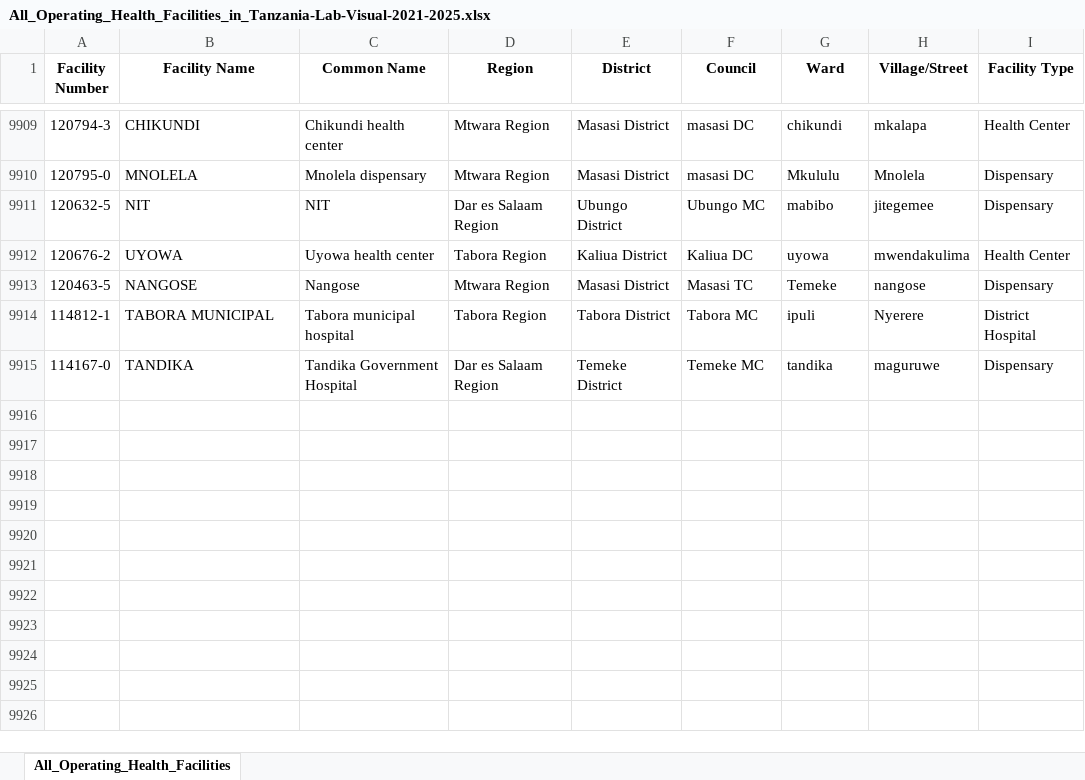
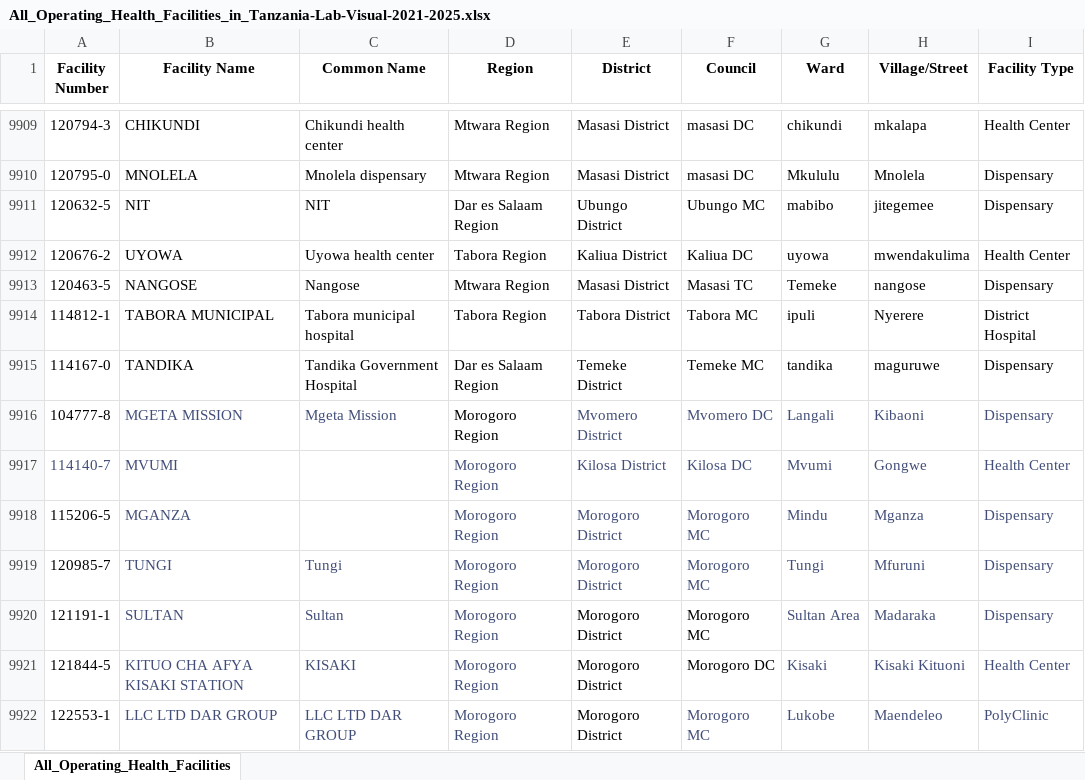
Before and after one commit to UCSF-IGHS/duft-config, an Excel workbook: system/data_tasks/All_Operating_Health_Facilities_in_Tanzania-Lab-Visual-2021-2025.xlsx, sheet All_Operating_Health_Facilities, drawn as a sheet; only a part is shown, gaps mark what is left out; values as stored, in another font and other column widths than the file's, no borders; the diff names each change by its address in the sheet, - before the commit and + after, or states it on an @@ line.

Commit message:
updated health facilities masterlist

```diff
--- a/system/data_tasks/All_Operating_Health_Facilities_in_Tanzania-Lab-Visual-2021-2025.xlsx (sheet All_Operating_Health_Facilities)
+++ b/system/data_tasks/All_Operating_Health_Facilities_in_Tanzania-Lab-Visual-2021-2025.xlsx (sheet All_Operating_Health_Facilities)
+row 9916: 104777-8 | MGETA MISSION | Mgeta Mission | Morogoro Region | Mvomero District | Mvomero DC | Langali | Kibaoni | Dispensary
+row 9917: 114140-7 | MVUMI |  | Morogoro Region | Kilosa District | Kilosa DC | Mvumi | Gongwe | Health Center
+row 9918: 115206-5 | MGANZA |  | Morogoro Region | Morogoro District | Morogoro MC | Mindu | Mganza | Dispensary
+row 9919: 120985-7 | TUNGI | Tungi | Morogoro Region | Morogoro District | Morogoro MC | Tungi | Mfuruni | Dispensary
+row 9920: 121191-1 | SULTAN | Sultan | Morogoro Region | Morogoro District | Morogoro MC | Sultan Area | Madaraka | Dispensary
+row 9921: 121844-5 | KITUO CHA AFYA KISAKI STATION | KISAKI | Morogoro Region | Morogoro District | Morogoro DC | Kisaki | Kisaki Kituoni | Health Center
+row 9922: 122553-1 | LLC LTD DAR GROUP | LLC LTD DAR GROUP | Morogoro Region | Morogoro District | Morogoro MC | Lukobe | Maendeleo | PolyClinic
```
